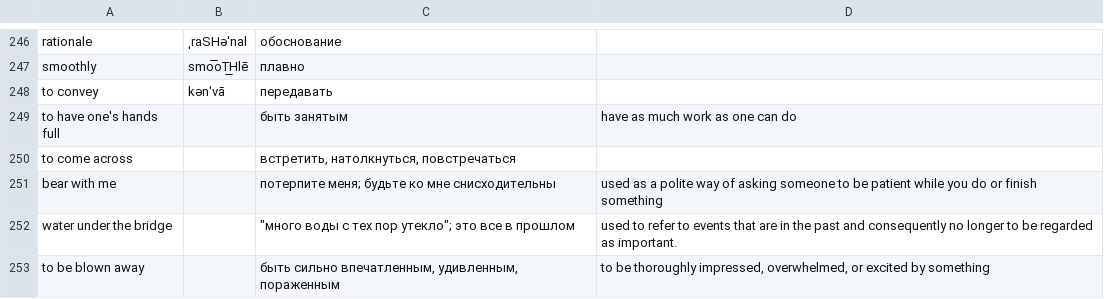
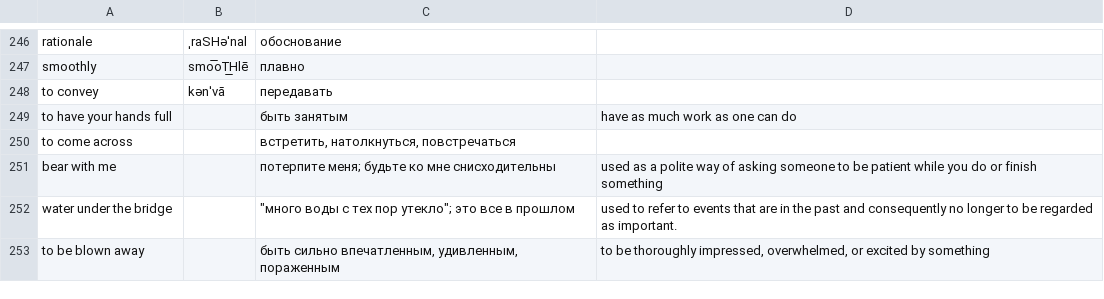
Before and after one commit to Victorq10/learn-english-words, a CSV file: src/main/resources/words.csv, drawn as a sheet; only a part is shown, gaps mark what is left out.

```diff
--- a/src/main/resources/words.csv
+++ b/src/main/resources/words.csv
@@ -249,3 +249,3 @@ smoothly,smo͞oT͟Hlē,плавно,
 to convey,kənˈvā,передавать,
-to have one's hands full,,быть занятым,have as much work as one can do
+to have your hands full,,быть занятым,have as much work as one can do
 to come across,,"встретить, натолкнуться, повстречаться",
```
Also changed, not shown: 1 other file.
